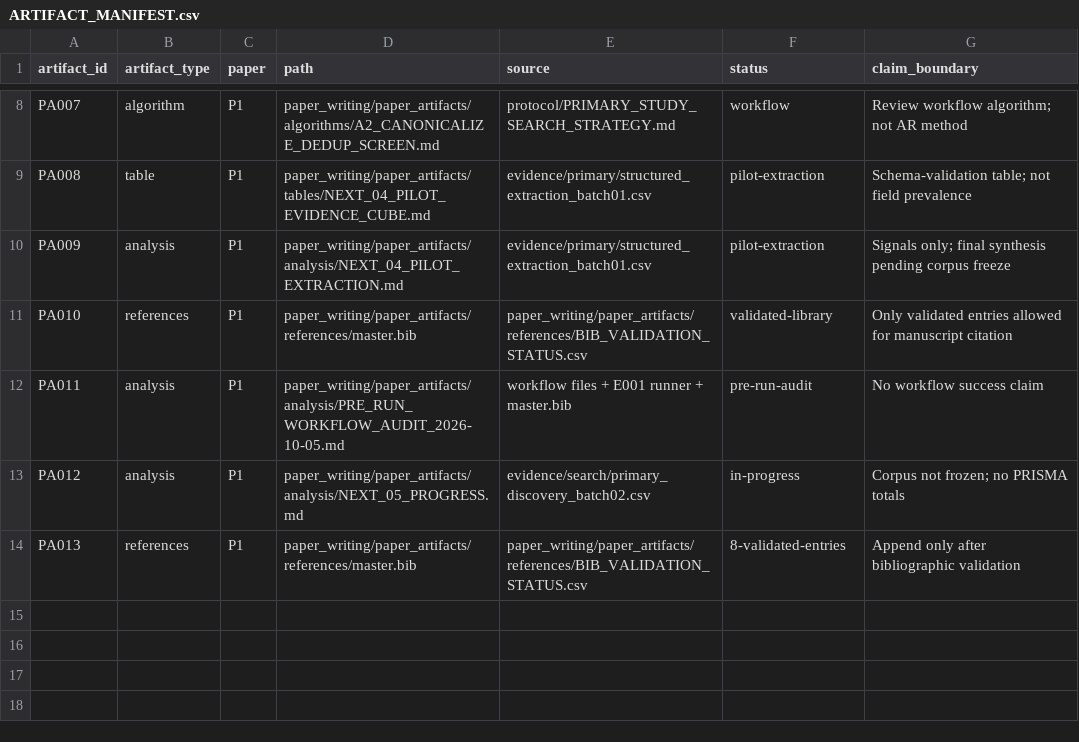
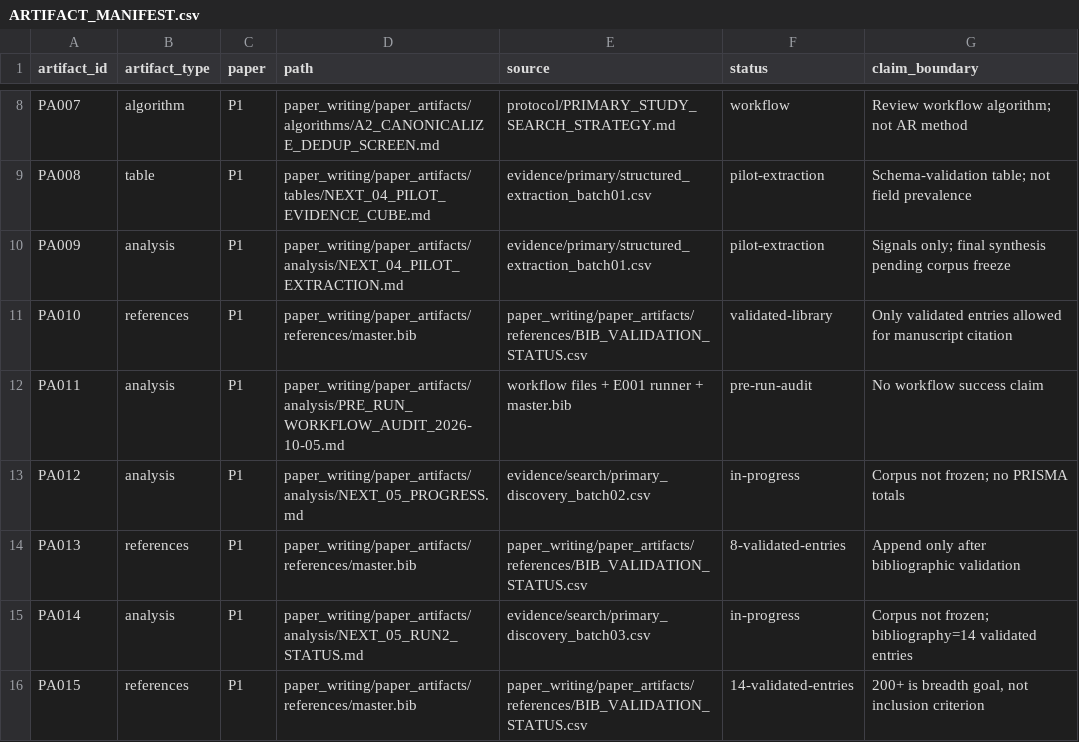
Before and after one commit to Arithmetic-Power-Geometry/Augmented-Reality-Systematic-Review, a CSV file: paper_writing/paper_artifacts/ARTIFACT_MANIFEST.csv, drawn as a sheet; only a part is shown, gaps mark what is left out; the diff names each change by its address in the sheet, - before the commit and + after, or states it on an @@ line.

Commit message:
Register NEXT-05 run 2 paper artifacts

```diff
--- a/paper_writing/paper_artifacts/ARTIFACT_MANIFEST.csv
+++ b/paper_writing/paper_artifacts/ARTIFACT_MANIFEST.csv
+row 15: PA014 | analysis | P1 | paper_writing/paper_artifacts/analysis/NEXT_05_RUN2_STATUS.md | evidence/search/primary_discovery_batch03.csv | in-progress | Corpus not frozen; bibliography=14 validated entries
+row 16: PA015 | references | P1 | paper_writing/paper_artifacts/references/master.bib | paper_writing/paper_artifacts/references/BIB_VALIDATION_STATUS.csv | 14-validated-entries | 200+ is breadth goal, not inclusion criterion
```
